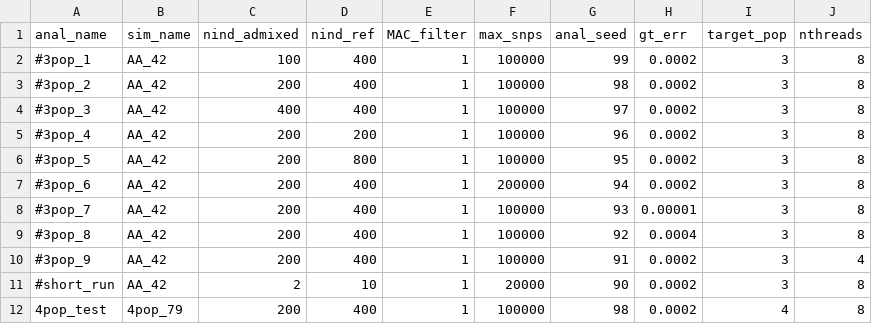
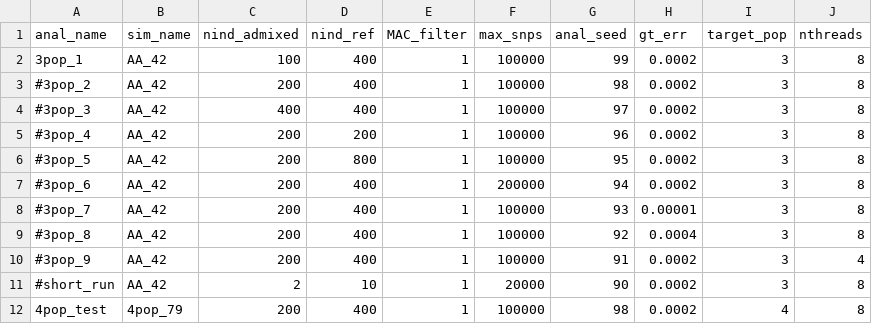
Before and after one commit to rwaples/lai-sim, a TSV file: config/analyses.tsv, drawn as a sheet.

Commit message:
update gitignore, config, and install files

```diff
--- a/config/analyses.tsv
+++ b/config/analyses.tsv
@@ -1,3 +1,3 @@
 anal_name	sim_name	nind_admixed	nind_ref	MAC_filter	max_snps	anal_seed	gt_err	target_pop	nthreads
-#3pop_1	AA_42	100	400	1	100000	99	0.0002	3	8
+3pop_1	AA_42	100	400	1	100000	99	0.0002	3	8
 #3pop_2	AA_42	200	400	1	100000	98	0.0002	3	8
```
Also changed, not shown: 4 other files.
